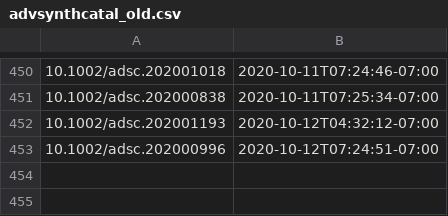
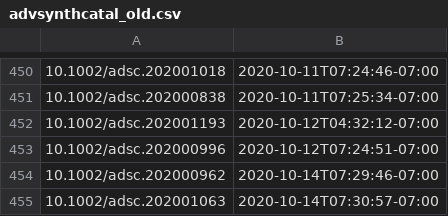
Before and after one commit to supersciencegrl/easy-wiley, a CSV file: advsynthcatal_old.csv, drawn as a sheet; only a part is shown, gaps mark what is left out; the diff names each change by its address in the sheet, - before the commit and + after, or states it on an @@ line.

```diff
--- a/advsynthcatal_old.csv
+++ b/advsynthcatal_old.csv
+row 454: 10.1002/adsc.202000962 | 2020-10-14T07:29:46-07:00
+row 455: 10.1002/adsc.202001063 | 2020-10-14T07:30:57-07:00
```
Also changed, not shown: 1 other file.
